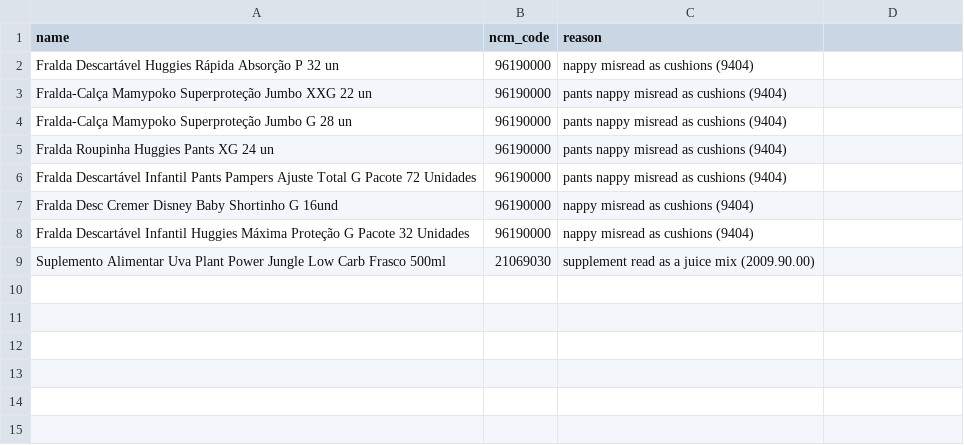
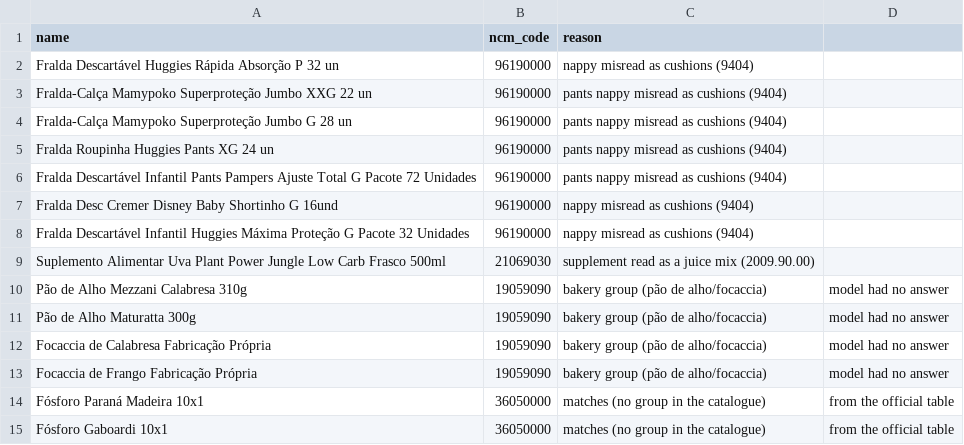
Before and after one commit to MathiTz/market-scrapper, a CSV file: scraping/data/ncm/product-overrides.csv, drawn as a sheet.

```diff
--- a/scraping/data/ncm/product-overrides.csv
+++ b/scraping/data/ncm/product-overrides.csv
@@ -9 +9,7 @@ Fralda Descartável Infantil Huggies Máxima Proteção G Pacote 32 Unidades,961
 Suplemento Alimentar Uva Plant Power Jungle Low Carb Frasco 500ml,21069030,supplement read as a juice mix (2009.90.00)
+Pão de Alho Mezzani Calabresa 310g,19059090,bakery group (pão de alho/focaccia), model had no answer
+Pão de Alho Maturatta 300g,19059090,bakery group (pão de alho/focaccia), model had no answer
+Focaccia de Calabresa Fabricação Própria,19059090,bakery group (pão de alho/focaccia), model had no answer
+Focaccia de Frango Fabricação Própria,19059090,bakery group (pão de alho/focaccia), model had no answer
+Fósforo Paraná Madeira 10x1,36050000,matches (no group in the catalogue), from the official table
+Fósforo Gaboardi 10x1,36050000,matches (no group in the catalogue), from the official table
```
Also changed, not shown: 3 other files.
